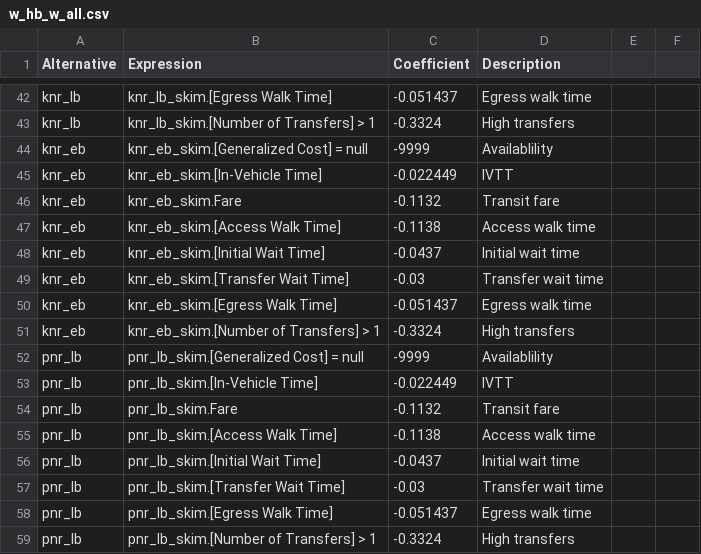
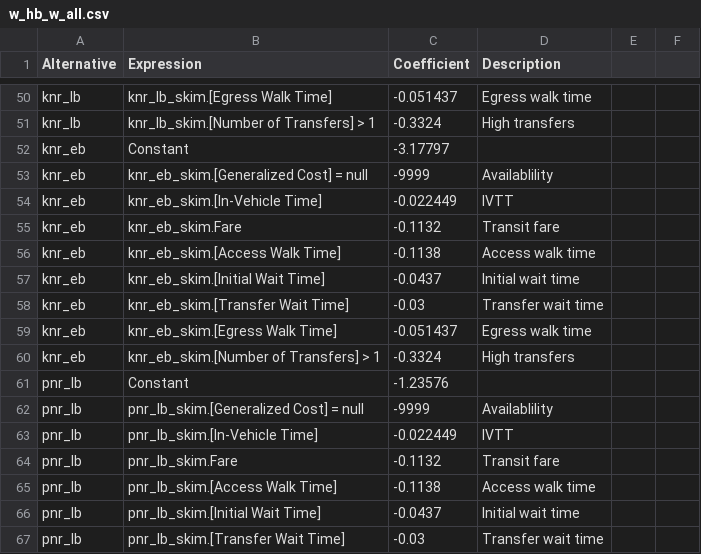
Before and after one commit to Triangle-Modeling-and-Analytics/TRMG2, a CSV file: master/resident/mode/w_hb_w_all.csv, drawn as a sheet; only a part is shown, gaps mark what is left out; the shorter side is filled out with more unchanged rows; the diff covers the shown part only.

Commit message:
Add w_hb_w_all constants

```diff
--- a/master/resident/mode/w_hb_w_all.csv
+++ b/master/resident/mode/w_hb_w_all.csv
@@ -43,2 +51,3 @@ knr_lb,knr_lb_skim.[Egress Walk Time],-0.051437,Egress walk time,,
 knr_lb,knr_lb_skim.[Number of Transfers] > 1,-0.3324,High transfers,,
+knr_eb,Constant,-3.17797,,,
 knr_eb,knr_eb_skim.[Generalized Cost] = null,-9999,Availablility,,
@@ -51,2 +60,3 @@ knr_eb,knr_eb_skim.[Egress Walk Time],-0.051437,Egress walk time,,
 knr_eb,knr_eb_skim.[Number of Transfers] > 1,-0.3324,High transfers,,
+pnr_lb,Constant,-1.23576,,,
 pnr_lb,pnr_lb_skim.[Generalized Cost] = null,-9999,Availablility,,
```
Also changed, not shown: 8 added rows elsewhere in this file.
